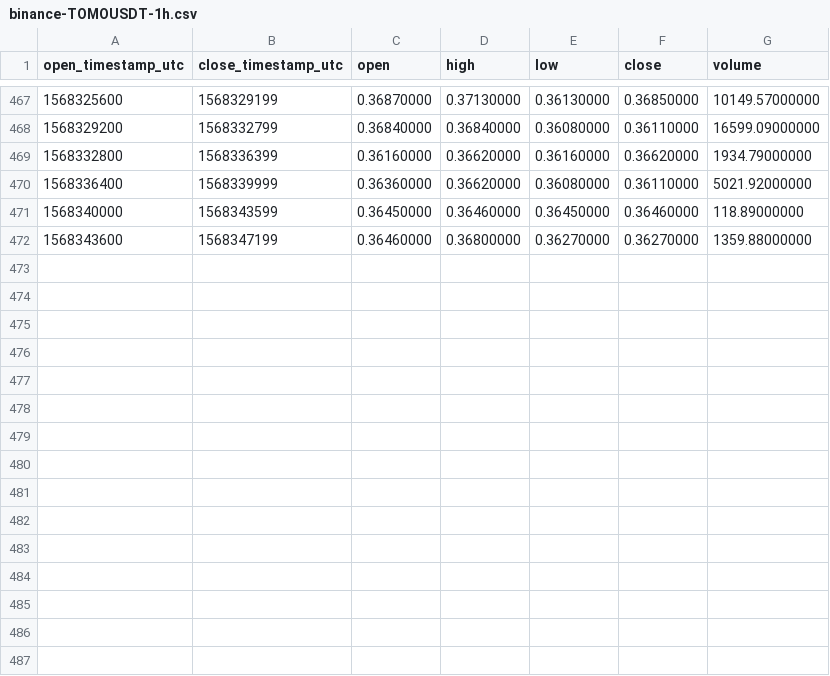
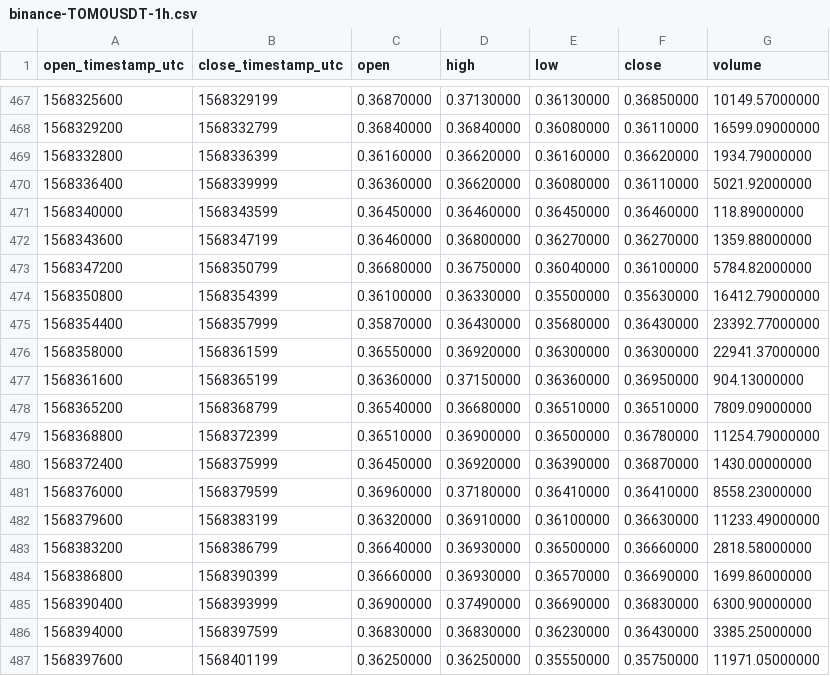
Before and after one commit to cryptobigbro/binance-TOMOUSDT, a CSV file: binance-TOMOUSDT-1h.csv, drawn as a sheet; only a part is shown, gaps mark what is left out.

Commit message:
Update OHLCV data.

```diff
--- a/binance-TOMOUSDT-1h.csv
+++ b/binance-TOMOUSDT-1h.csv
@@ -472 +472,16 @@ open_timestamp_utc,close_timestamp_utc,open,high,low,close,volume
 1568343600,1568347199,0.36460000,0.36800000,0.36270000,0.36270000,1359.88000000
+1568347200,1568350799,0.36680000,0.36750000,0.36040000,0.36100000,5784.82000000
+1568350800,1568354399,0.36100000,0.36330000,0.35500000,0.35630000,16412.79000000
+1568354400,1568357999,0.35870000,0.36430000,0.35680000,0.36430000,23392.77000000
+1568358000,1568361599,0.36550000,0.36920000,0.36300000,0.36300000,22941.37000000
+1568361600,1568365199,0.36360000,0.37150000,0.36360000,0.36950000,904.13000000
+1568365200,1568368799,0.36540000,0.36680000,0.36510000,0.36510000,7809.09000000
+1568368800,1568372399,0.36510000,0.36900000,0.36500000,0.36780000,11254.79000000
+1568372400,1568375999,0.36450000,0.36920000,0.36390000,0.36870000,1430.00000000
+1568376000,1568379599,0.36960000,0.37180000,0.36410000,0.36410000,8558.23000000
+1568379600,1568383199,0.36320000,0.36910000,0.36100000,0.36630000,11233.49000000
+1568383200,1568386799,0.36640000,0.36930000,0.36500000,0.36660000,2818.58000000
+1568386800,1568390399,0.36660000,0.36930000,0.36570000,0.36690000,1699.86000000
+1568390400,1568393999,0.36900000,0.37490000,0.36690000,0.36830000,6300.90000000
+1568394000,1568397599,0.36830000,0.36830000,0.36230000,0.36430000,3385.25000000
+1568397600,1568401199,0.36250000,0.36250000,0.35550000,0.35750000,11971.05000000
```
Also changed, not shown: 1 other file.
